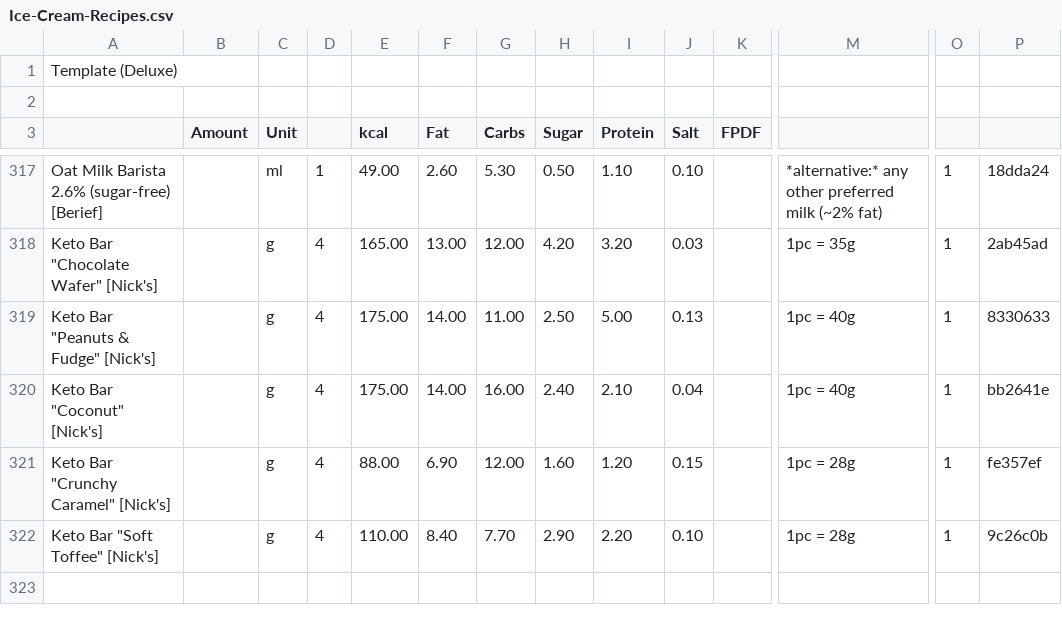
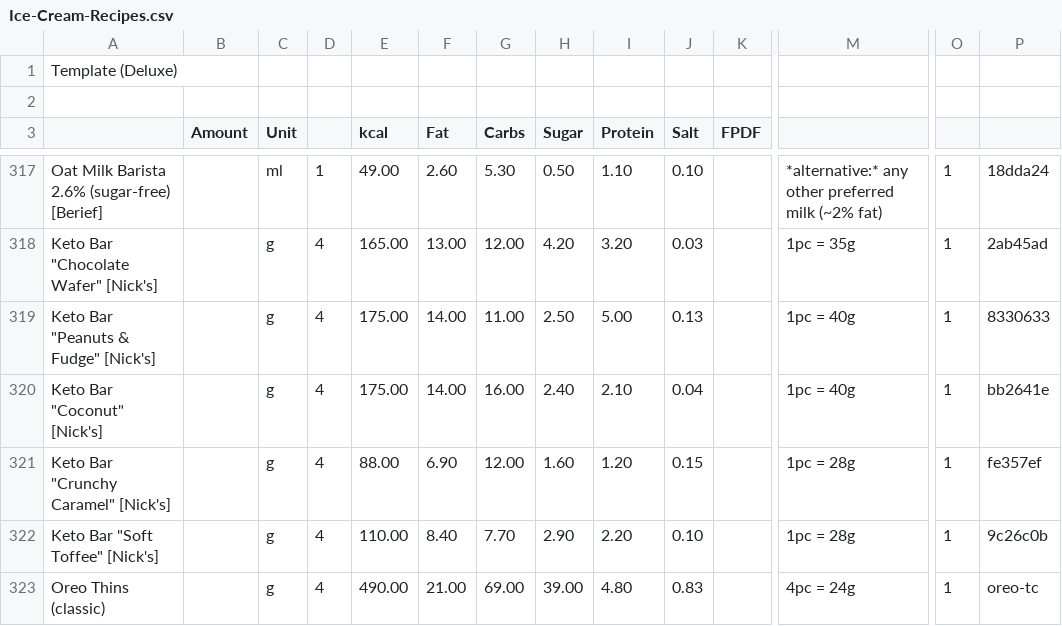
Before and after one commit to jhermann/ice-creamery, a CSV file: scripts/Ice-Cream-Recipes.csv, drawn as a sheet; only a part is shown, gaps mark what is left out; rows hold the shown columns only; the diff names each change by its address in the sheet, - before the commit and + after, or states it on an @@ line.

Commit message:
add Oreo Thins; improve AI skill

```diff
--- a/scripts/Ice-Cream-Recipes.csv
+++ b/scripts/Ice-Cream-Recipes.csv
+row 323: Oreo Thins (classic) |  | g | 4 | 490.00 | 21.00 | 69.00 | 39.00 | 4.80 | 0.83 |  | 4pc = 24g | 1 | oreo-tc
```
Also changed, not shown: scripts/nutrition-db.csv, 2 other files.
